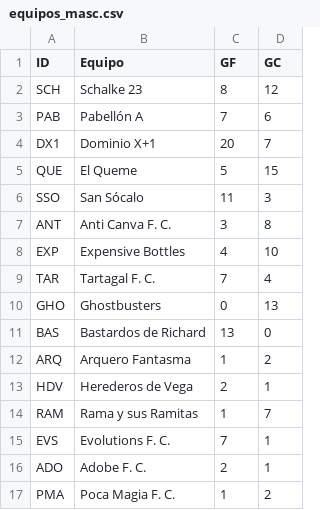
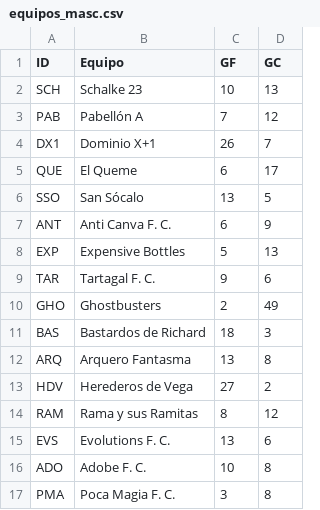
Before and after one commit to Manugarciaa/Web-Tournament-Unsta, a CSV file: public/equipos_masc.csv, drawn as a sheet.

```diff
--- a/public/equipos_masc.csv
+++ b/public/equipos_masc.csv
@@ -1,17 +1,17 @@
 ID,Equipo,GF,GC
-SCH,Schalke 23,8,12
-PAB,Pabellón A,7,6
-DX1,Dominio X+1,20,7
-QUE,El Queme,5,15
-SSO,San Sócalo,11,3
-ANT,Anti Canva F. C.,3,8
-EXP,Expensive Bottles,4,10
-TAR,Tartagal F. C.,7,4
-GHO,Ghostbusters,0,13
-BAS,Bastardos de Richard,13,0
-ARQ,Arquero Fantasma,1,2
-HDV,Herederos de Vega,2,1
-RAM,Rama y sus Ramitas,1,7
-EVS,Evolutions F. C.,7,1
-ADO,Adobe F. C.,2,1
-PMA,Poca Magia F. C.,1,2
+SCH,Schalke 23,10,13
+PAB,Pabellón A,7,12
+DX1,Dominio X+1,26,7
+QUE,El Queme,6,17
+SSO,San Sócalo,13,5
+ANT,Anti Canva F. C.,6,9
+EXP,Expensive Bottles,5,13
+TAR,Tartagal F. C.,9,6
+GHO,Ghostbusters,2,49
+BAS,Bastardos de Richard,18,3
+ARQ,Arquero Fantasma,13,8
+HDV,Herederos de Vega,27,2
+RAM,Rama y sus Ramitas,8,12
+EVS,Evolutions F. C.,13,6
+ADO,Adobe F. C.,10,8
+PMA,Poca Magia F. C.,3,8
```
Also changed, not shown: public/fase_grupos_fem.csv, public/fase_grupos_masc.csv, 5 other files.
